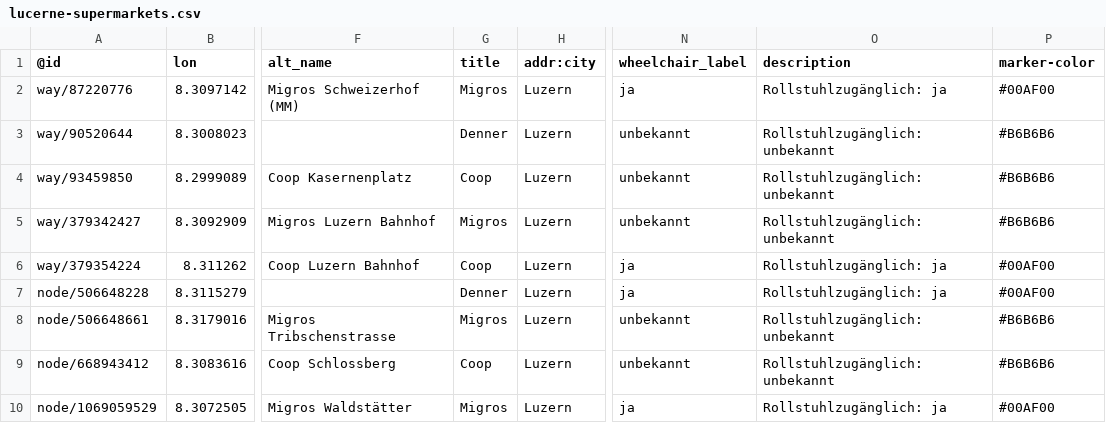
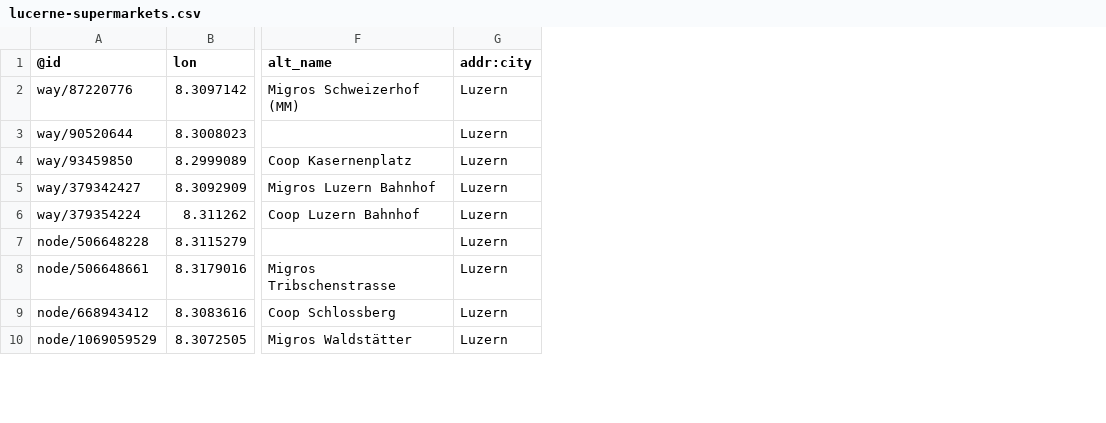
Before and after one commit to cividi/hslu-seminarwoche, a CSV file: data/lucerne-supermarkets.csv, drawn as a sheet; only a part is shown, gaps mark what is left out; the diff names each change by its address in the sheet, - before the commit and + after, or states it on an @@ line.

```diff
--- a/data/lucerne-supermarkets.csv
+++ b/data/lucerne-supermarkets.csv
-column G (title), rows 2-10: Migros | Denner | Coop | Migros | Coop | Denner | Migros | Coop | Migros
-column N (wheelchair_label), rows 2-10: ja | unbekannt | unbekannt | unbekannt | ja | ja | unbekannt | unbekannt | ja
-column O (description), rows 2-10: Rollstuhlzugänglich: ja | Rollstuhlzugänglich: unbekannt | Rollstuhlzugänglich: unbekannt | Rollstuhlzugänglich: unbekannt | Rollstuhlzugänglich: ja | Rollstuhlzugänglich: ja | Rollstuhlzugänglich: unbekannt | Rollstuhlzugänglich: unbekannt | Rollstuhlzugänglich: ja
-column P (marker-color), rows 2-10: #00AF00 | #B6B6B6 | #B6B6B6 | #B6B6B6 | #00AF00 | #00AF00 | #B6B6B6 | #B6B6B6 | #00AF00
```
Also changed, not shown: 2 other files.
